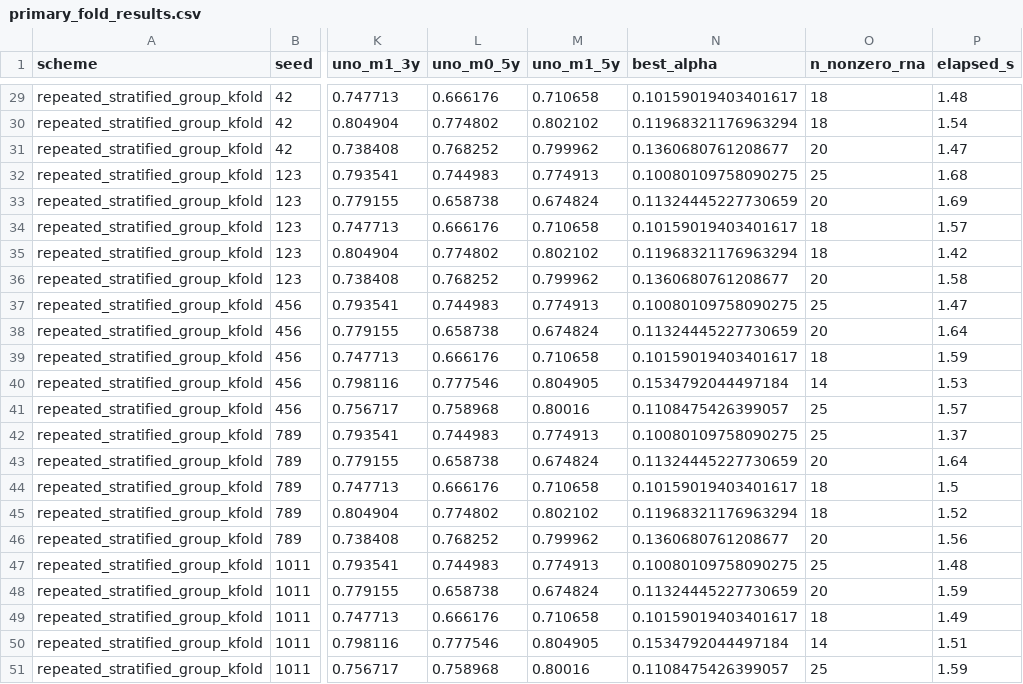
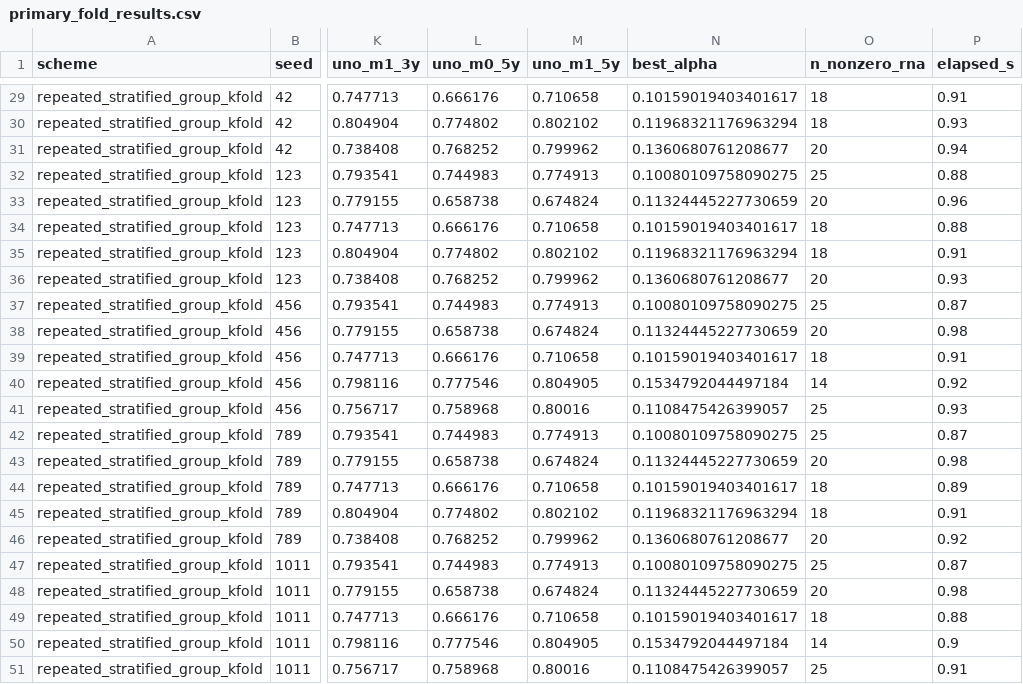
Before and after one commit to Vikhram-S/kirc-site-heldout-survival, a CSV file: results/primary_fold_results.csv, drawn as a sheet; only a part is shown, gaps mark what is left out; the diff covers the shown part only; the diff names each change by its address in the sheet, - before the commit and + after, or states it on an @@ line.

```diff
--- a/results/primary_fold_results.csv
+++ b/results/primary_fold_results.csv
-P29 (elapsed_s): 1.48
+P29 (elapsed_s): 0.91
-P30 (elapsed_s): 1.54
+P30 (elapsed_s): 0.93
-P31 (elapsed_s): 1.47
+P31 (elapsed_s): 0.94
-P32 (elapsed_s): 1.68
+P32 (elapsed_s): 0.88
-P33 (elapsed_s): 1.69
+P33 (elapsed_s): 0.96
-P34 (elapsed_s): 1.57
+P34 (elapsed_s): 0.88
-P35 (elapsed_s): 1.42
+P35 (elapsed_s): 0.91
-P36 (elapsed_s): 1.58
+P36 (elapsed_s): 0.93
-P37 (elapsed_s): 1.47
+P37 (elapsed_s): 0.87
-P38 (elapsed_s): 1.64
+P38 (elapsed_s): 0.98
-P39 (elapsed_s): 1.59
+P39 (elapsed_s): 0.91
-P40 (elapsed_s): 1.53
+P40 (elapsed_s): 0.92
-P41 (elapsed_s): 1.57
+P41 (elapsed_s): 0.93
-P42 (elapsed_s): 1.37
+P42 (elapsed_s): 0.87
-P43 (elapsed_s): 1.64
+P43 (elapsed_s): 0.98
-P44 (elapsed_s): 1.5
+P44 (elapsed_s): 0.89
-P45 (elapsed_s): 1.52
+P45 (elapsed_s): 0.91
-P46 (elapsed_s): 1.56
+P46 (elapsed_s): 0.92
-P47 (elapsed_s): 1.48
+P47 (elapsed_s): 0.87
-P48 (elapsed_s): 1.59
+P48 (elapsed_s): 0.98
-P49 (elapsed_s): 1.49
+P49 (elapsed_s): 0.88
-P50 (elapsed_s): 1.51
+P50 (elapsed_s): 0.9
-P51 (elapsed_s): 1.59
+P51 (elapsed_s): 0.91
```
Also changed, not shown: 27 edited cells elsewhere in this file, 31 other files.
